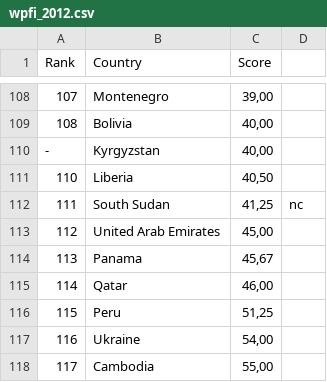
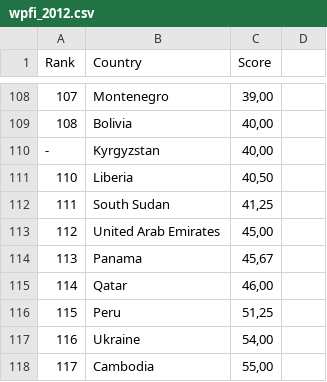
Before and after one commit to abissellsiders/ipsed, a CSV file: data-raw/wpfi/wpfi_2012.csv, drawn as a sheet; only a part is shown, gaps mark what is left out; the diff names each change by its address in the sheet, - before the commit and + after, or states it on an @@ line.

```diff
--- a/data-raw/wpfi/wpfi_2012.csv
+++ b/data-raw/wpfi/wpfi_2012.csv
-D112: nc
+D112: (empty)
```
Also changed, not shown: data-raw/wpfi/wpfi_2007.csv, data-raw/wpfi/wpfi_2010.csv, 5 other files.
